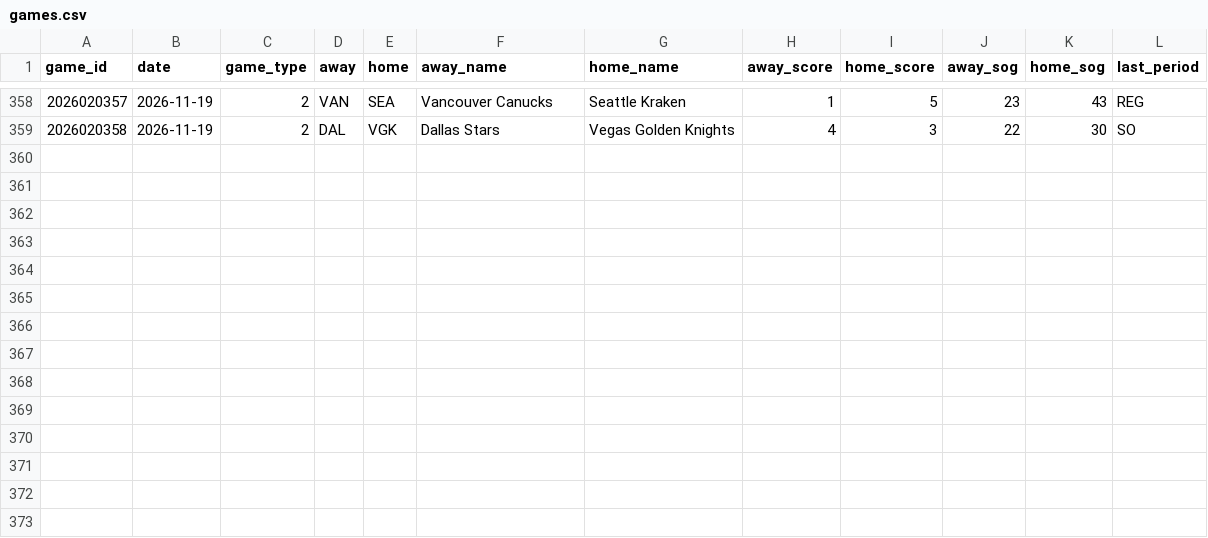
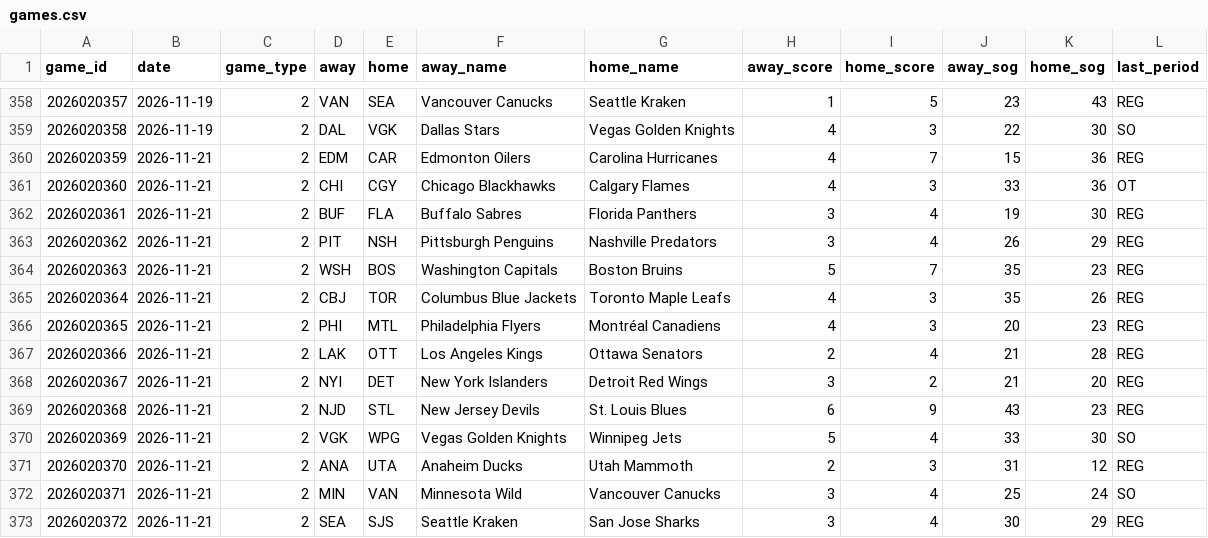
Before and after one commit to juhaopesonen/NHL-stats, a CSV file: data/2026-27/games.csv, drawn as a sheet; only a part is shown, gaps mark what is left out; the diff names each change by its address in the sheet, - before the commit and + after, or states it on an @@ line.

```diff
--- a/data/2026-27/games.csv
+++ b/data/2026-27/games.csv
+row 360: 2026020359 | 2026-11-21 | 2 | EDM | CAR | Edmonton Oilers | Carolina Hurricanes | 4 | 7 | 15 | 36 | REG
+row 361: 2026020360 | 2026-11-21 | 2 | CHI | CGY | Chicago Blackhawks | Calgary Flames | 4 | 3 | 33 | 36 | OT
+row 362: 2026020361 | 2026-11-21 | 2 | BUF | FLA | Buffalo Sabres | Florida Panthers | 3 | 4 | 19 | 30 | REG
+row 363: 2026020362 | 2026-11-21 | 2 | PIT | NSH | Pittsburgh Penguins | Nashville Predators | 3 | 4 | 26 | 29 | REG
+row 364: 2026020363 | 2026-11-21 | 2 | WSH | BOS | Washington Capitals | Boston Bruins | 5 | 7 | 35 | 23 | REG
+row 365: 2026020364 | 2026-11-21 | 2 | CBJ | TOR | Columbus Blue Jackets | Toronto Maple Leafs | 4 | 3 | 35 | 26 | REG
+row 366: 2026020365 | 2026-11-21 | 2 | PHI | MTL | Philadelphia Flyers | Montréal Canadiens | 4 | 3 | 20 | 23 | REG
+row 367: 2026020366 | 2026-11-21 | 2 | LAK | OTT | Los Angeles Kings | Ottawa Senators | 2 | 4 | 21 | 28 | REG
+row 368: 2026020367 | 2026-11-21 | 2 | NYI | DET | New York Islanders | Detroit Red Wings | 3 | 2 | 21 | 20 | REG
+row 369: 2026020368 | 2026-11-21 | 2 | NJD | STL | New Jersey Devils | St. Louis Blues | 6 | 9 | 43 | 23 | REG
+row 370: 2026020369 | 2026-11-21 | 2 | VGK | WPG | Vegas Golden Knights | Winnipeg Jets | 5 | 4 | 33 | 30 | SO
+row 371: 2026020370 | 2026-11-21 | 2 | ANA | UTA | Anaheim Ducks | Utah Mammoth | 2 | 3 | 31 | 12 | REG
+row 372: 2026020371 | 2026-11-21 | 2 | MIN | VAN | Minnesota Wild | Vancouver Canucks | 3 | 4 | 25 | 24 | SO
+row 373: 2026020372 | 2026-11-21 | 2 | SEA | SJS | Seattle Kraken | San Jose Sharks | 3 | 4 | 30 | 29 | REG
```
Also changed, not shown: data/2026-27/goalies.csv, data/2026-27/playoff_odds.csv, 14 other files.
